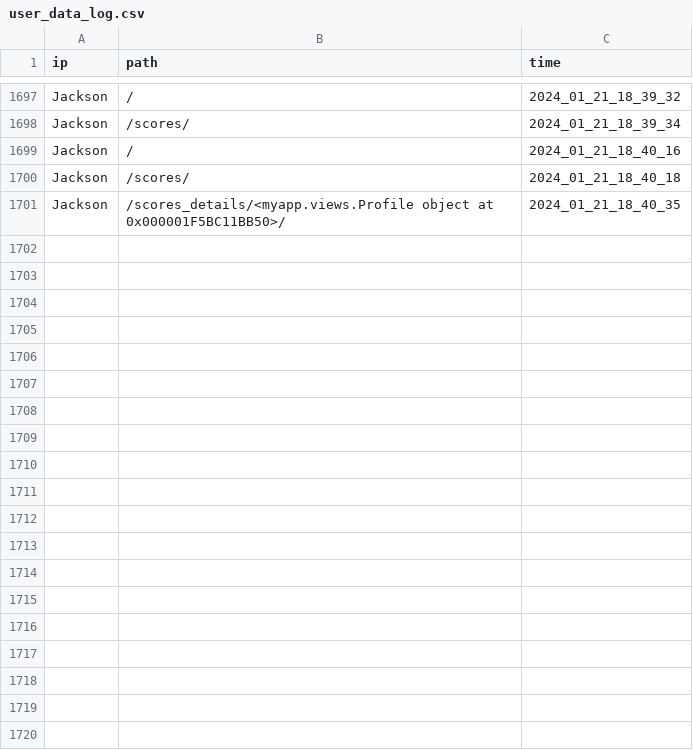
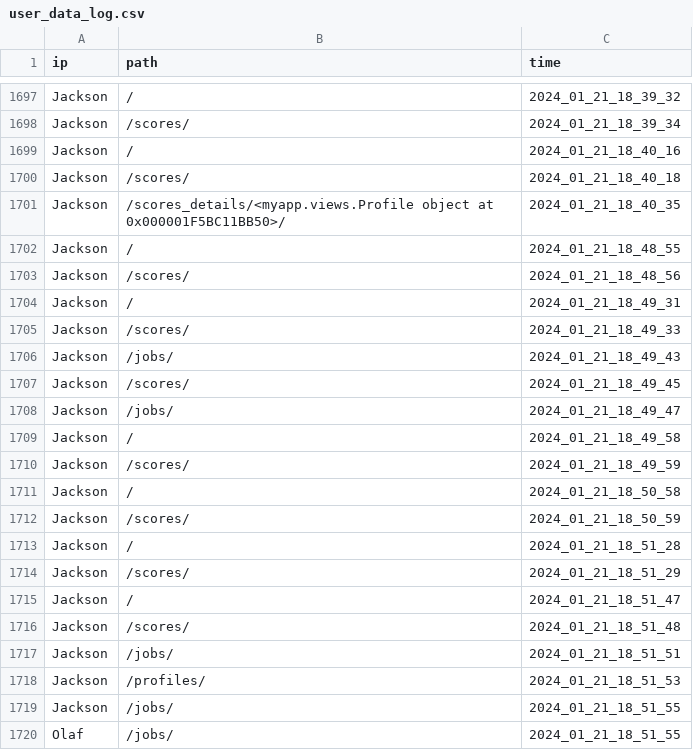
Before and after one commit to jacksonmunday/divi-webapp, a CSV file: divi/myapp/user_data_log.csv, drawn as a sheet; only a part is shown, gaps mark what is left out; the diff covers the shown part only; the diff names each change by its address in the sheet, - before the commit and + after, or states it on an @@ line.

Commit message:
fixed score details

```diff
--- a/divi/myapp/user_data_log.csv
+++ b/divi/myapp/user_data_log.csv
+row 1702: Jackson | / | 2024_01_21_18_48_55
+row 1703: Jackson | /scores/ | 2024_01_21_18_48_56
+row 1704: Jackson | / | 2024_01_21_18_49_31
+row 1705: Jackson | /scores/ | 2024_01_21_18_49_33
+row 1706: Jackson | /jobs/ | 2024_01_21_18_49_43
+row 1707: Jackson | /scores/ | 2024_01_21_18_49_45
+row 1708: Jackson | /jobs/ | 2024_01_21_18_49_47
+row 1709: Jackson | / | 2024_01_21_18_49_58
+row 1710: Jackson | /scores/ | 2024_01_21_18_49_59
+row 1711: Jackson | / | 2024_01_21_18_50_58
+row 1712: Jackson | /scores/ | 2024_01_21_18_50_59
+row 1713: Jackson | / | 2024_01_21_18_51_28
+row 1714: Jackson | /scores/ | 2024_01_21_18_51_29
+row 1715: Jackson | / | 2024_01_21_18_51_47
+row 1716: Jackson | /scores/ | 2024_01_21_18_51_48
+row 1717: Jackson | /jobs/ | 2024_01_21_18_51_51
+row 1718: Jackson | /profiles/ | 2024_01_21_18_51_53
+row 1719: Jackson | /jobs/ | 2024_01_21_18_51_55
+row 1720: Olaf | /jobs/ | 2024_01_21_18_51_55
```
Also changed, not shown: 40 added rows elsewhere in this file, 4 other files.
